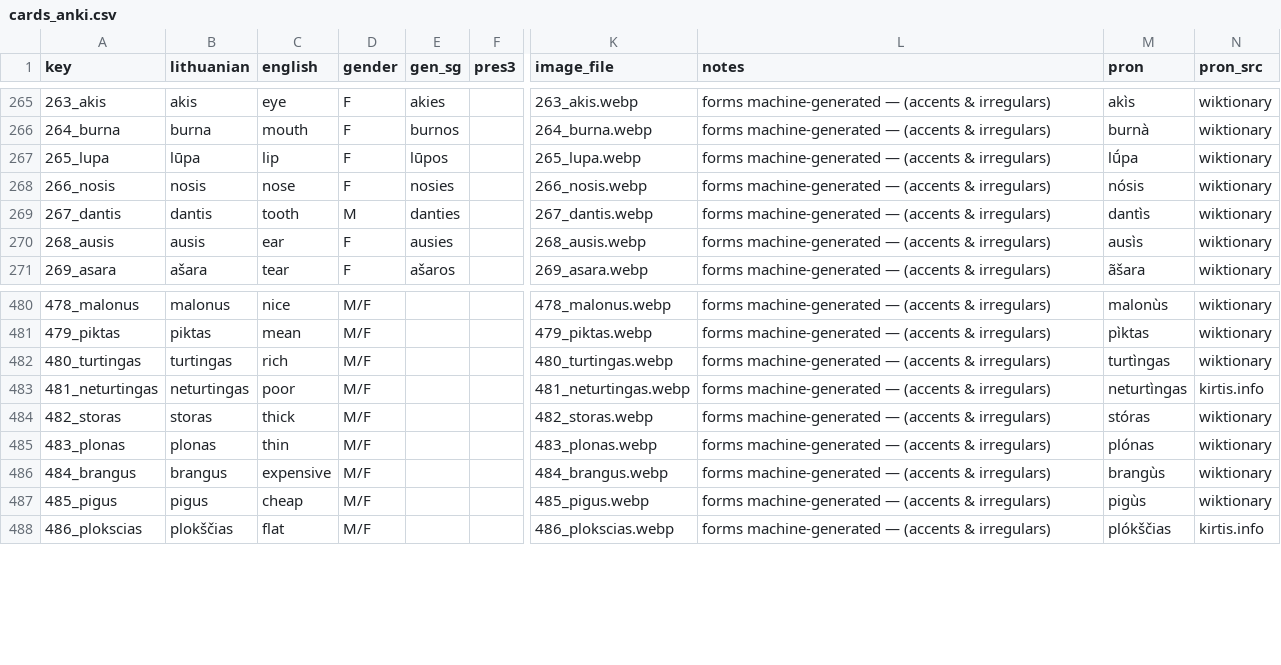
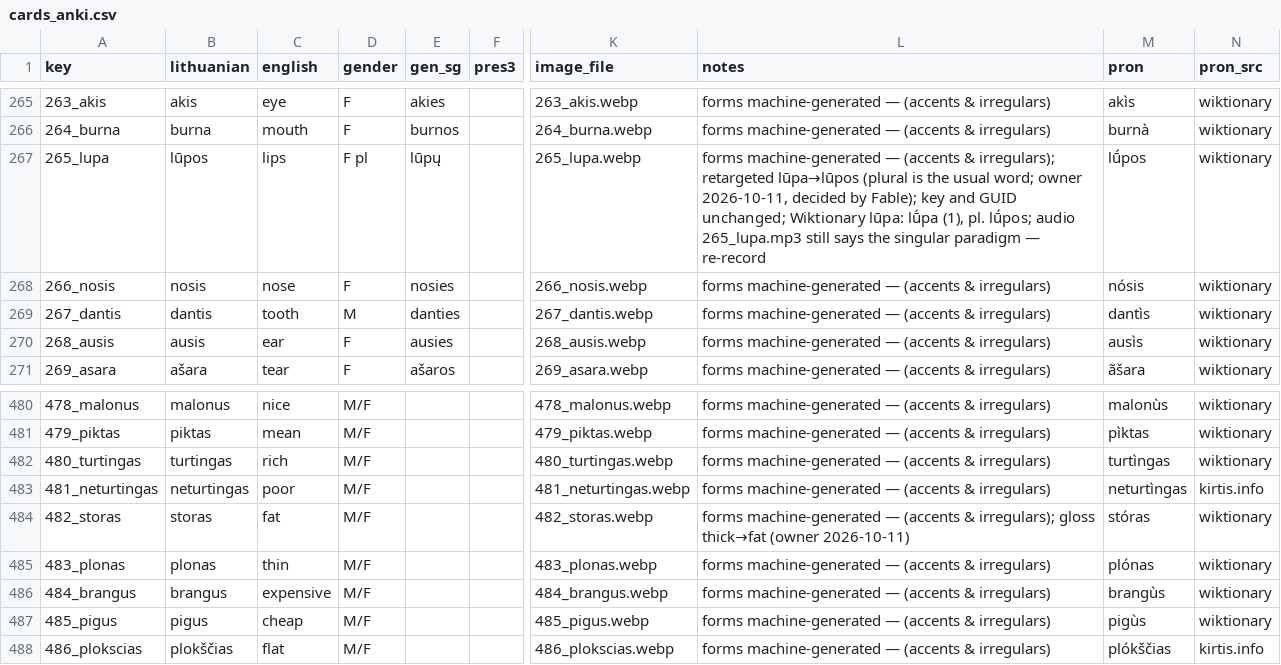
Before and after one commit to dainius-sileika/Lithuanian_Flashcards, a CSV file: cards_anki.csv, drawn as a sheet; only a part is shown, gaps mark what is left out; the diff names each change by its address in the sheet, - before the commit and + after, or states it on an @@ line.

```diff
--- a/cards_anki.csv
+++ b/cards_anki.csv
-B267 (lithuanian): lūpa
+B267 (lithuanian): lūpos
-C267 (english): lip
+C267 (english): lips
-D267 (gender): F
+D267 (gender): F pl
-E267 (gen_sg): lūpos
+E267 (gen_sg): lūpų
-L267 (notes): …(accents & irregulars)
+L267 (notes): …(accents & irregulars); retargeted lūpa→lūpos (plural is the usual word; owner 2026-10-11, decided by Fable); key and GUID unchanged; Wiktionary lūpa: lū́pa (1), pl. lū́pos; audio 265_lupa.mp3 still says the singular paradigm — re-record
-M267 (pron): lū́pa
+M267 (pron): lū́pos
-C484 (english): thick
+C484 (english): fat
-L484 (notes): …(accents & irregulars)
+L484 (notes): …(accents & irregulars); gloss thick→fat (owner 2026-10-11)
```
Also changed, not shown: 3 other files.
